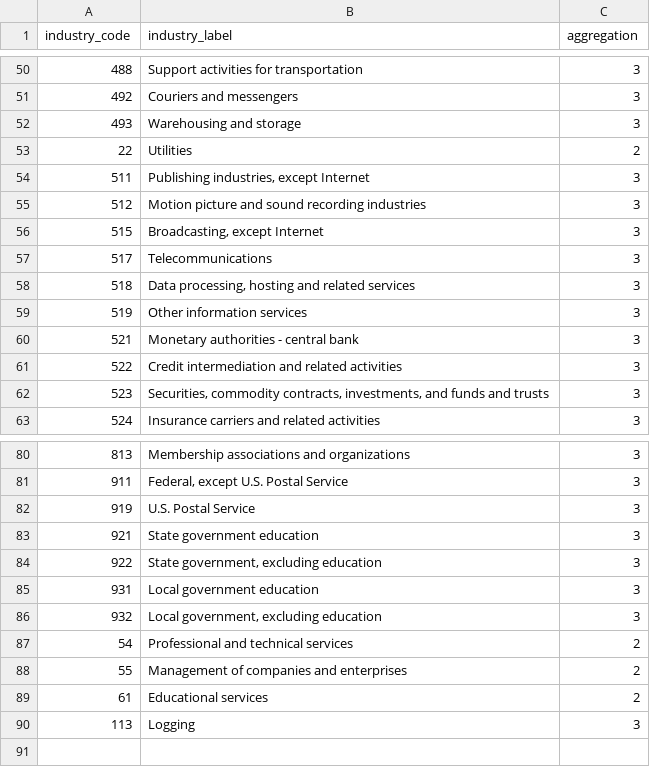
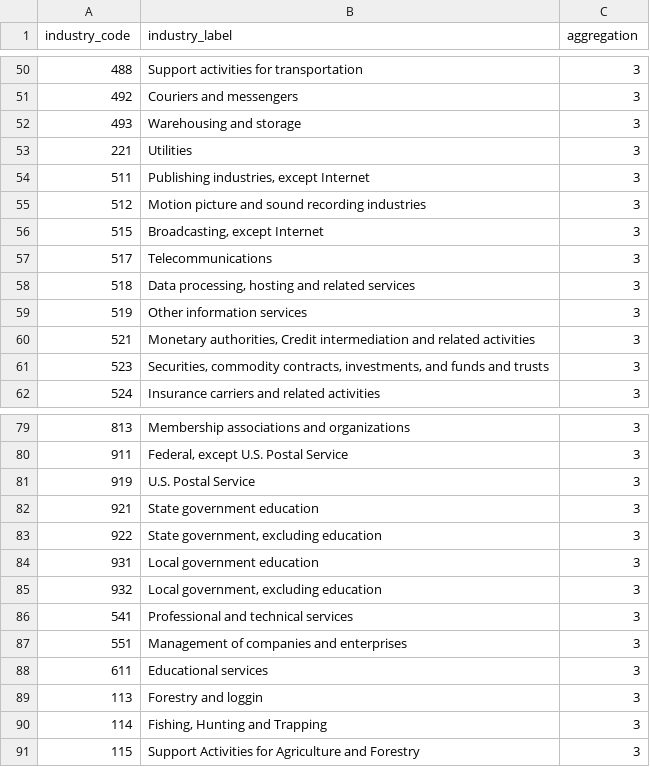
Before and after one commit to ceumicrodata/social-distancing, a CSV file: data/derived/crosswalk/industry.csv, drawn as a sheet; only a part is shown, gaps mark what is left out.

```diff
--- a/data/derived/crosswalk/industry.csv
+++ b/data/derived/crosswalk/industry.csv
@@ -52,3 +52,3 @@ industry_code,industry_label,aggregation
 493,Warehousing and storage,3
-22,Utilities,2
+221,Utilities,3
 511,"Publishing industries, except Internet",3
@@ -59,4 +59,3 @@ industry_code,industry_label,aggregation
 519,Other information services,3
-521,Monetary authorities - central bank,3
-522,Credit intermediation and related activities,3
+521,"Monetary authorities, Credit intermediation and related activities",3
 523,"Securities, commodity contracts, investments, and funds and trusts",3
@@ -86,5 +85,7 @@ industry_code,industry_label,aggregation
 932,"Local government, excluding education",3
-54,Professional and technical services,2
-55,Management of companies and enterprises,2
-61,Educational services,2
-113,Logging,3
+541,Professional and technical services,3
+551,Management of companies and enterprises,3
+611,Educational services,3
+113,Forestry and loggin,3
+114,"Fishing, Hunting and Trapping",3
+115,Support Activities for Agriculture and Forestry,3
```
Also changed, not shown: data/derived/agglomeration/high_density_employment.csv, data/derived/crosswalk/ces2industry.csv, 12 other files.
